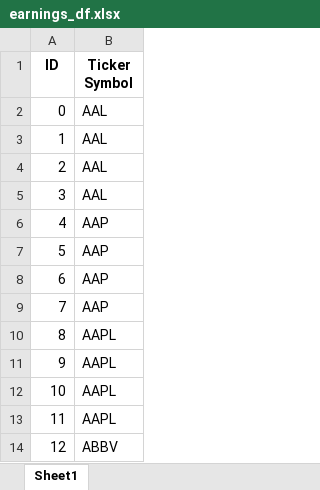
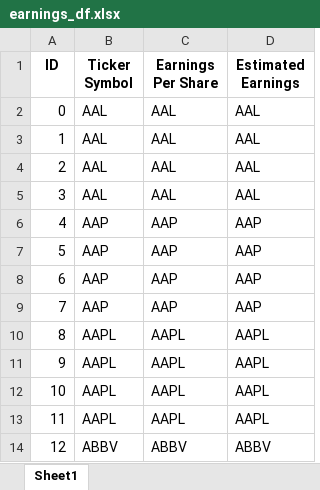
Before and after one commit to Taleb88/Stock_Market_Data, an Excel workbook: earnings_df.xlsx, sheet Sheet1, drawn as a sheet; only a part is shown; values as stored, in another font and other column widths than the file's, no borders; the diff names each change by its address in the sheet, - before the commit and + after, or states it on an @@ line.

```diff
--- a/earnings_df.xlsx (sheet Sheet1)
+++ b/earnings_df.xlsx (sheet Sheet1)
+column C (Earnings Per Share), rows 2-14: AAL | AAL | AAL | AAL | AAP | AAP | AAP | AAP | AAPL | AAPL | AAPL | AAPL | ABBV
+column D (Estimated Earnings), rows 2-14: AAL | AAL | AAL | AAL | AAP | AAP | AAP | AAP | AAPL | AAPL | AAPL | AAPL | ABBV
```
Also changed, not shown: fundamentals_condensed_df.xlsx, 1 other file.
